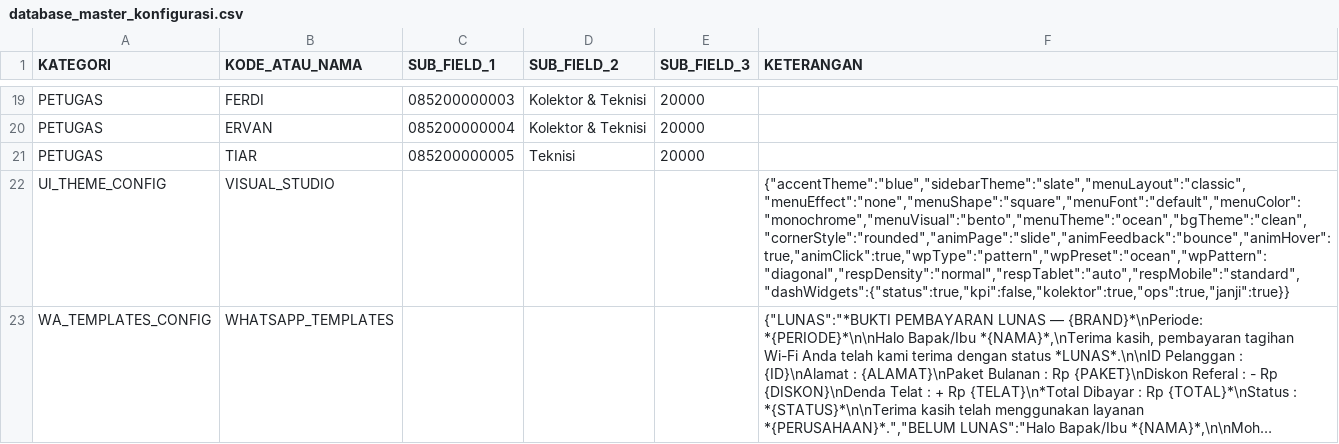
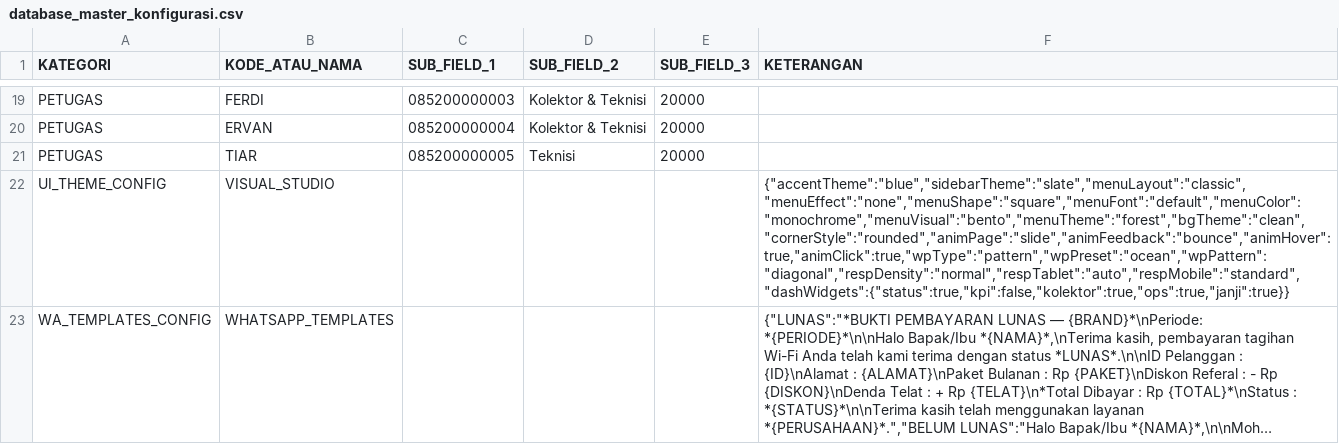
Before and after one commit to ilyasajha5-cpu/LIKEBillingProTeknisi, a CSV file: database_master_konfigurasi.csv, drawn as a sheet; only a part is shown, gaps mark what is left out; long unchanged cells end in …; the diff names each change by its address in the sheet, - before the commit and + after, or states it on an @@ line.

Commit message:
Fast-Sync database_master_konfigurasi.csv

```diff
--- a/database_master_konfigurasi.csv
+++ b/database_master_konfigurasi.csv
-F22 (KETERANGAN): {"accentTheme":"blue","sidebarTheme":"slate","menuLayout":"classic","menuEffect":"none","menuShape":"square","menuFont":"default","menuColor":"monochrome","menuVisual":"bento","menuTheme":"ocean","bgTheme":"clean","cornerStyle":"rounded","animPage":"slide","animFeedback":"bounce","animHover":true,"animClick":true,"wpType":"pattern","wpPreset":"ocean","wpPattern":"diagonal","respDensity":"normal","respTablet":"auto","respMobile":"standard","dashWidgets":{"status":true,"kpi":false,"kolektor":true,"ops":true,"janji":true}}
+F22 (KETERANGAN): {"accentTheme":"blue","sidebarTheme":"slate","menuLayout":"classic","menuEffect":"none","menuShape":"square","menuFont":"default","menuColor":"monochrome","menuVisual":"bento","menuTheme":"forest","bgTheme":"clean","cornerStyle":"rounded","animPage":"slide","animFeedback":"bounce","animHover":true,"animClick":true,"wpType":"pattern","wpPreset":"ocean","wpPattern":"diagonal","respDensity":"normal","respTablet":"auto","respMobile":"standard","dashWidgets":{"status":true,"kpi":false,"kolektor":true,"ops":true,"janji":true}}
```
